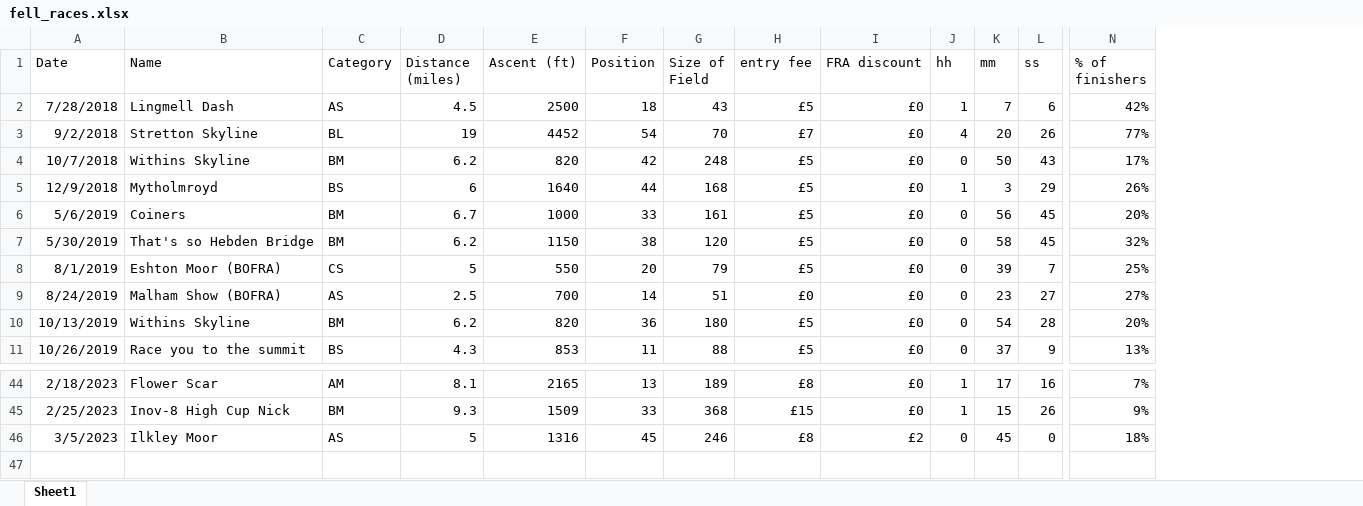
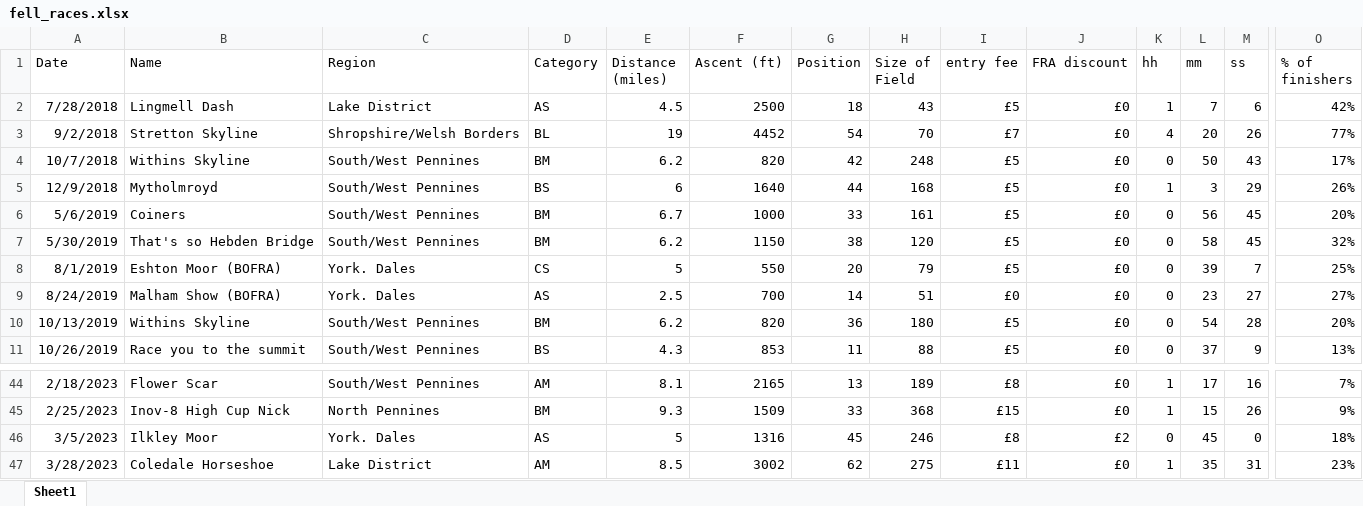
Before and after one commit to jdconey/bits_and_bobs, an Excel workbook: fell_races.xlsx, sheet Sheet1, drawn as a sheet; only a part is shown, gaps mark what is left out; values as stored, in another font and other column widths than the file's, no borders; rows hold the shown columns only; the diff names each change by its address in the sheet, - before the commit and + after, or states it on an @@ line.

Commit message:
Update fell_races.xlsx

```diff
--- a/fell_races.xlsx (sheet Sheet1)
+++ b/fell_races.xlsx (sheet Sheet1)
+column C (Region), rows 2-11: Lake District | Shropshire/Welsh Borders | South/West Pennines | South/West Pennines | South/West Pennines | South/West Pennines | York. Dales | York. Dales | South/West Pennines | South/West Pennines; rows 44-46: South/West Pennines | North Pennines | York. Dales
+row 47: 3/28/2023 | Coledale Horseshoe | Lake District | AM | 8.5 | 3002 | 62 | 275 | £11 | £0 | 1 | 35 | 31 | 23%
```
Also changed, not shown: formulas that keep their value.
